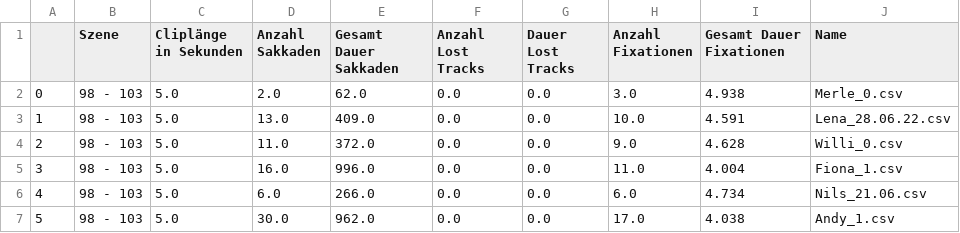
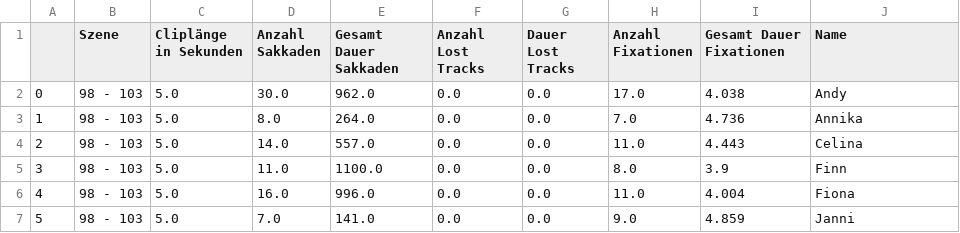
Before and after one commit to giannywise/Eyetracking, a CSV file: features/feature_98-103.csv, drawn as a sheet; only a part is shown; the diff covers the shown part only.

```diff
--- a/features/feature_98-103.csv
+++ b/features/feature_98-103.csv
@@ -1,7 +1,7 @@
 ,Szene,Cliplänge in Sekunden,Anzahl Sakkaden,Gesamt Dauer Sakkaden,Anzahl Lost Tracks,Dauer Lost Tracks,Anzahl Fixationen,Gesamt Dauer Fixationen,Name
-0,98 - 103,5.0,2.0,62.0,0.0,0.0,3.0,4.938,Merle_0.csv
-1,98 - 103,5.0,13.0,409.0,0.0,0.0,10.0,4.591,Lena_28.06.22.csv
-2,98 - 103,5.0,11.0,372.0,0.0,0.0,9.0,4.628,Willi_0.csv
-3,98 - 103,5.0,16.0,996.0,0.0,0.0,11.0,4.004,Fiona_1.csv
-4,98 - 103,5.0,6.0,266.0,0.0,0.0,6.0,4.734,Nils_21.06.csv
-5,98 - 103,5.0,30.0,962.0,0.0,0.0,17.0,4.038,Andy_1.csv
+0,98 - 103,5.0,30.0,962.0,0.0,0.0,17.0,4.038,Andy
+1,98 - 103,5.0,8.0,264.0,0.0,0.0,7.0,4.736,Annika
+2,98 - 103,5.0,14.0,557.0,0.0,0.0,11.0,4.443,Celina
+3,98 - 103,5.0,11.0,1100.0,0.0,0.0,8.0,3.9,Finn
+4,98 - 103,5.0,16.0,996.0,0.0,0.0,11.0,4.004,Fiona
+5,98 - 103,5.0,7.0,141.0,0.0,0.0,9.0,4.859,Janni
```
Also changed, not shown: 58 edited cells elsewhere in this file, features/feature_202-207.csv, features/feature_262-267.csv, 21 other files.
